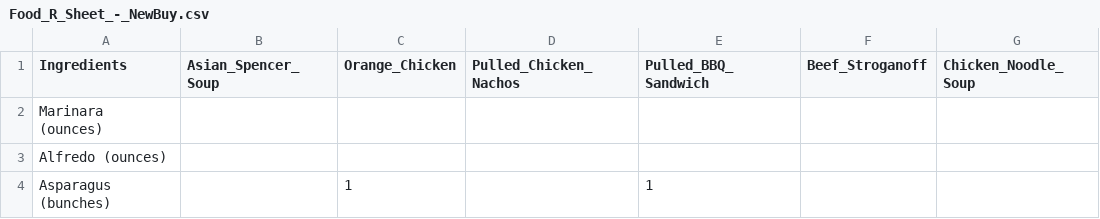
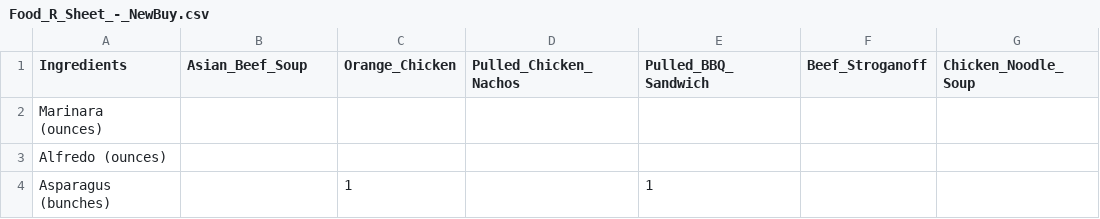
Before and after one commit to ZeCuttlefish/ZeCuttlefish.github.io, a CSV file: recipes/Food_R_Sheet_-_NewBuy.csv, drawn as a sheet; only a part is shown; the diff names each change by its address in the sheet, - before the commit and + after, or states it on an @@ line.

Commit message:
Update Food_R_Sheet_-_NewBuy.csv

```diff
--- a/recipes/Food_R_Sheet_-_NewBuy.csv
+++ b/recipes/Food_R_Sheet_-_NewBuy.csv
-B1: Asian_Spencer_Soup
+B1: Asian_Beef_Soup
```
